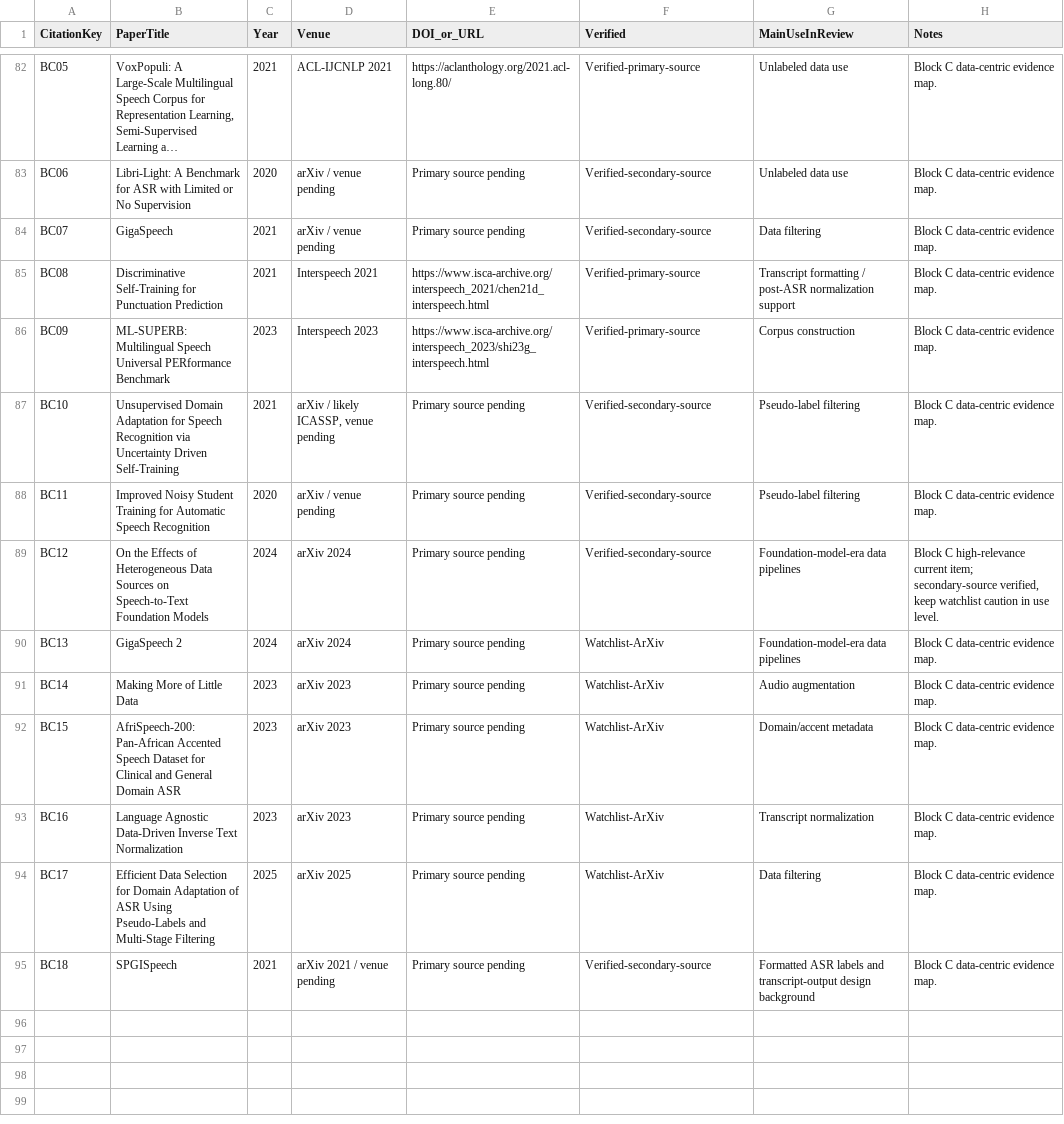
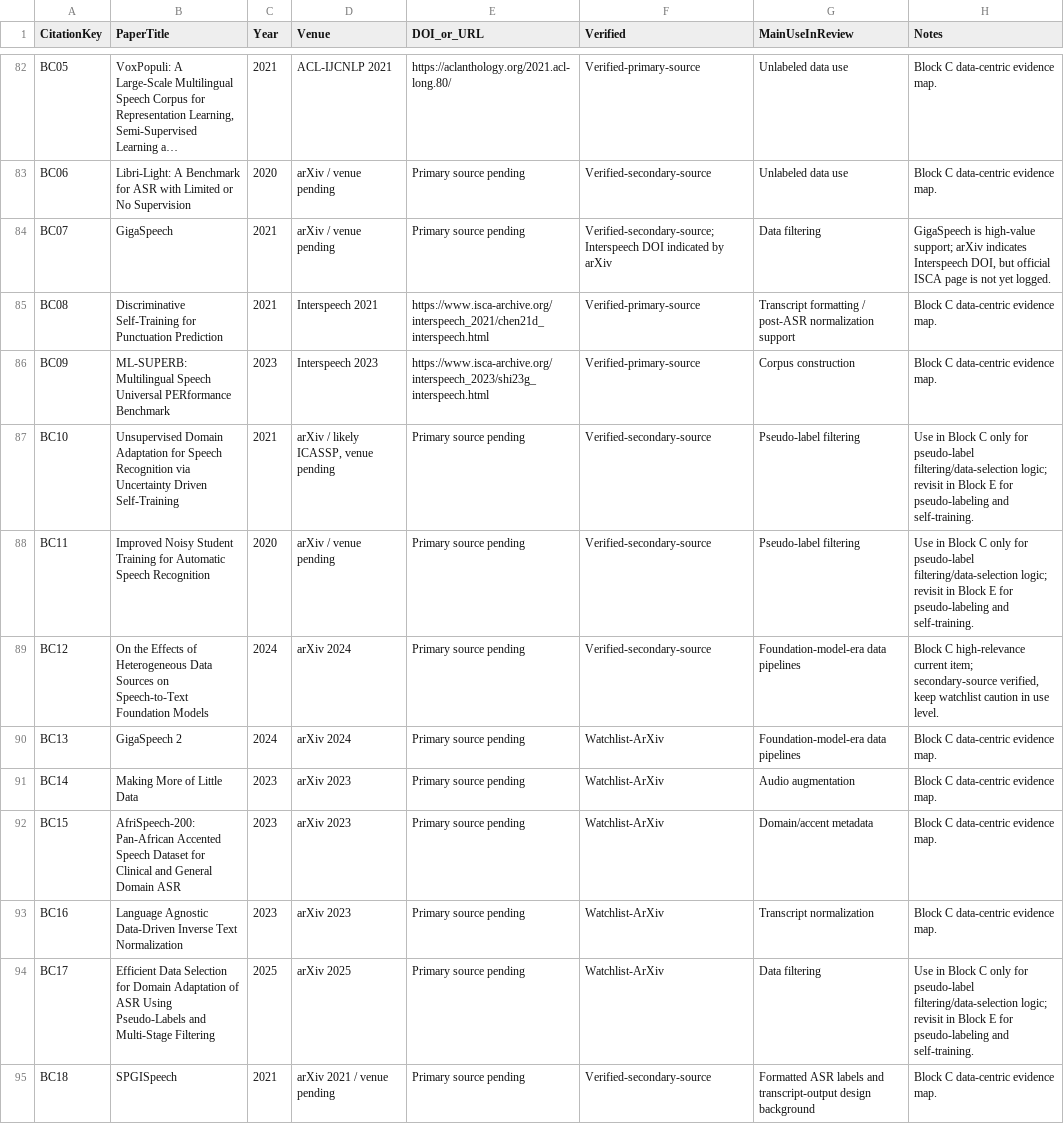
Before and after one commit to asmatkhan925/AIR_review, a CSV file: 03_references/citation_verification_log.csv, drawn as a sheet; only a part is shown, gaps mark what is left out; long unchanged cells end in …; the diff names each change by its address in the sheet, - before the commit and + after, or states it on an @@ line.

Commit message:
Freeze Block C evidence map

```diff
--- a/03_references/citation_verification_log.csv
+++ b/03_references/citation_verification_log.csv
-F84 (Verified): Verified-secondary-source
+F84 (Verified): Verified-secondary-source; Interspeech DOI indicated by arXiv
-H84 (Notes): Block C data-centric evidence map.
+H84 (Notes): GigaSpeech is high-value support; arXiv indicates Interspeech DOI, but official ISCA page is not yet logged.
-H87:H88 (Notes): Block C data-centric evidence map.
+H87:H88 (Notes): Use in Block C only for pseudo-label filtering/data-selection logic; revisit in Block E for pseudo-labeling and self-training.
-H94 (Notes): Block C data-centric evidence map.
+H94 (Notes): Use in Block C only for pseudo-label filtering/data-selection logic; revisit in Block E for pseudo-labeling and self-training.
```
Also changed, not shown: 05_synthesis_matrices/data_centric_strategy_matrix.csv, 05_synthesis_matrices/seed_paper_map.csv, 1 other file.
